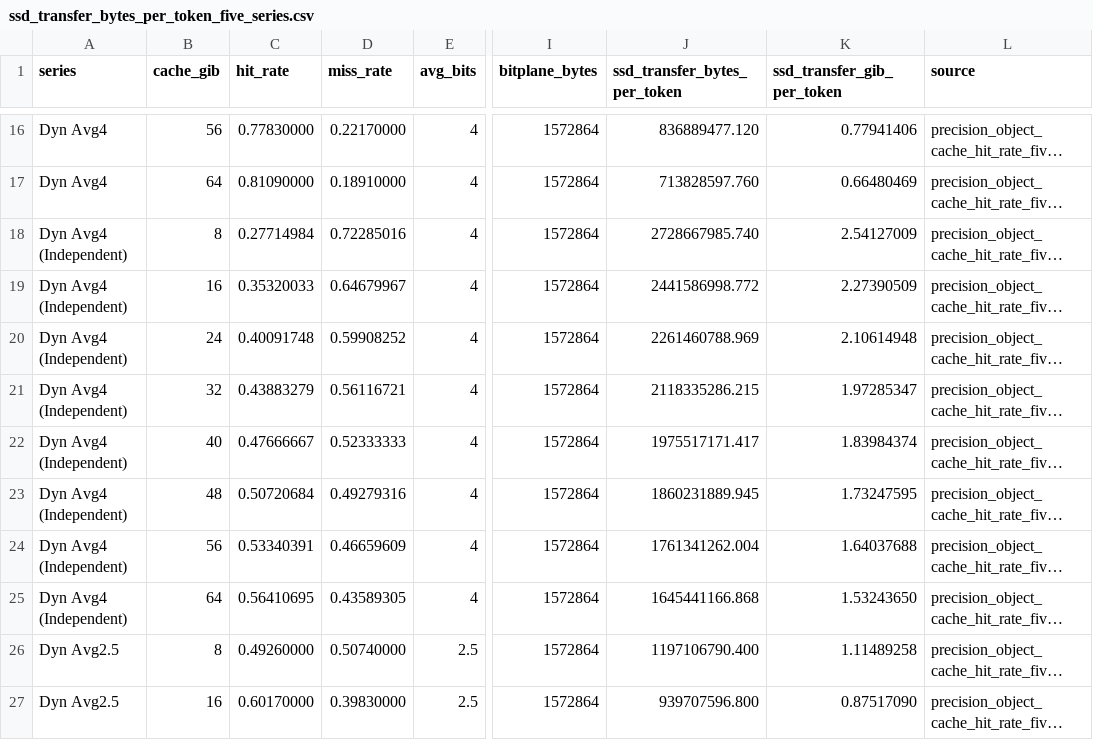
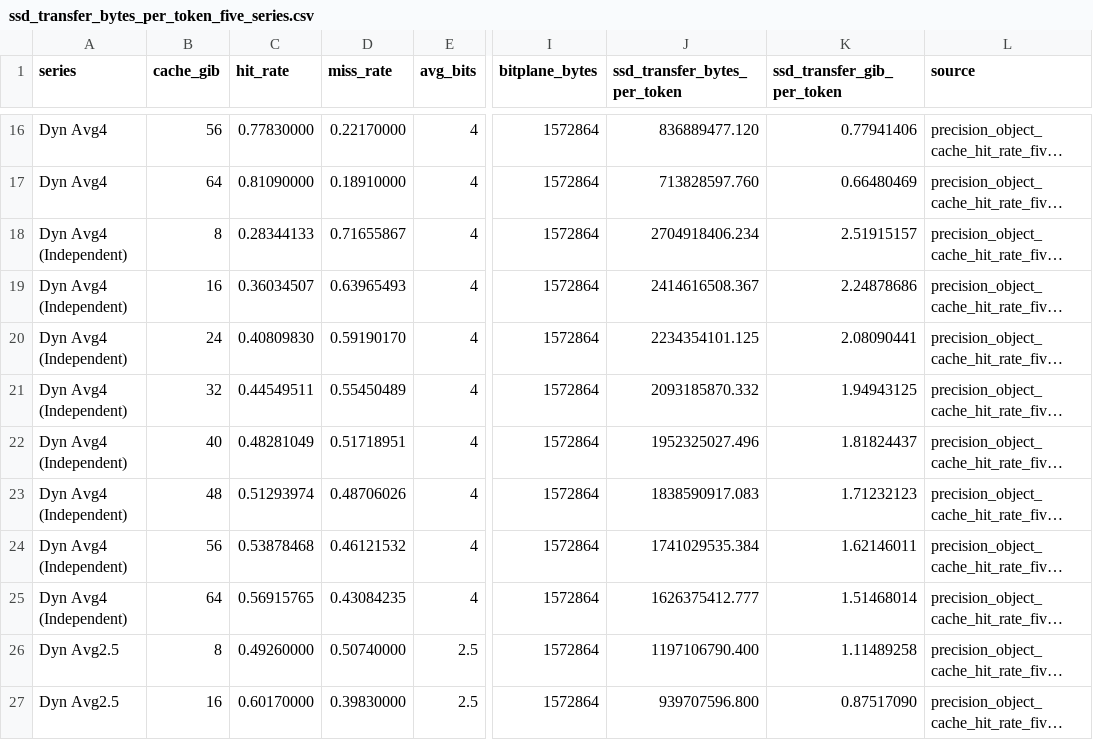
Before and after one commit to login256/pagedmoe-paper, a CSV file: figure/precision-object-cache-hit-rate/ssd_transfer_bytes_per_token_five_series.csv, drawn as a sheet; only a part is shown, gaps mark what is left out; long unchanged cells end in …; the diff names each change by its address in the sheet, - before the commit and + after, or states it on an @@ line.

```diff
--- a/figure/precision-object-cache-hit-rate/ssd_transfer_bytes_per_token_five_series.csv
+++ b/figure/precision-object-cache-hit-rate/ssd_transfer_bytes_per_token_five_series.csv
-C18 (hit_rate): 0.27714984
+C18 (hit_rate): 0.28344133
-D18 (miss_rate): 0.72285016
+D18 (miss_rate): 0.71655867
-J18 (ssd_transfer_bytes_per_token): 2728667985.740
+J18 (ssd_transfer_bytes_per_token): 2704918406.234
-K18 (ssd_transfer_gib_per_token): 2.54127009
+K18 (ssd_transfer_gib_per_token): 2.51915157
-C19 (hit_rate): 0.35320033
+C19 (hit_rate): 0.36034507
-D19 (miss_rate): 0.64679967
+D19 (miss_rate): 0.63965493
-J19 (ssd_transfer_bytes_per_token): 2441586998.772
+J19 (ssd_transfer_bytes_per_token): 2414616508.367
-K19 (ssd_transfer_gib_per_token): 2.27390509
+K19 (ssd_transfer_gib_per_token): 2.24878686
-C20 (hit_rate): 0.40091748
+C20 (hit_rate): 0.40809830
-D20 (miss_rate): 0.59908252
+D20 (miss_rate): 0.59190170
-J20 (ssd_transfer_bytes_per_token): 2261460788.969
+J20 (ssd_transfer_bytes_per_token): 2234354101.125
-K20 (ssd_transfer_gib_per_token): 2.10614948
+K20 (ssd_transfer_gib_per_token): 2.08090441
-C21 (hit_rate): 0.43883279
+C21 (hit_rate): 0.44549511
-D21 (miss_rate): 0.56116721
+D21 (miss_rate): 0.55450489
-J21 (ssd_transfer_bytes_per_token): 2118335286.215
+J21 (ssd_transfer_bytes_per_token): 2093185870.332
-K21 (ssd_transfer_gib_per_token): 1.97285347
+K21 (ssd_transfer_gib_per_token): 1.94943125
-C22 (hit_rate): 0.47666667
+C22 (hit_rate): 0.48281049
-D22 (miss_rate): 0.52333333
+D22 (miss_rate): 0.51718951
-J22 (ssd_transfer_bytes_per_token): 1975517171.417
+J22 (ssd_transfer_bytes_per_token): 1952325027.496
-K22 (ssd_transfer_gib_per_token): 1.83984374
+K22 (ssd_transfer_gib_per_token): 1.81824437
-C23 (hit_rate): 0.50720684
+C23 (hit_rate): 0.51293974
-D23 (miss_rate): 0.49279316
+D23 (miss_rate): 0.48706026
-J23 (ssd_transfer_bytes_per_token): 1860231889.945
+J23 (ssd_transfer_bytes_per_token): 1838590917.083
-K23 (ssd_transfer_gib_per_token): 1.73247595
+K23 (ssd_transfer_gib_per_token): 1.71232123
-C24 (hit_rate): 0.53340391
+C24 (hit_rate): 0.53878468
-D24 (miss_rate): 0.46659609
+D24 (miss_rate): 0.46121532
-J24 (ssd_transfer_bytes_per_token): 1761341262.004
+J24 (ssd_transfer_bytes_per_token): 1741029535.384
-K24 (ssd_transfer_gib_per_token): 1.64037688
+K24 (ssd_transfer_gib_per_token): 1.62146011
-C25 (hit_rate): 0.56410695
+C25 (hit_rate): 0.56915765
-D25 (miss_rate): 0.43589305
+D25 (miss_rate): 0.43084235
-J25 (ssd_transfer_bytes_per_token): 1645441166.868
+J25 (ssd_transfer_bytes_per_token): 1626375412.777
-K25 (ssd_transfer_gib_per_token): 1.53243650
+K25 (ssd_transfer_gib_per_token): 1.51468014
```
Also changed, not shown: figure/precision-object-cache-hit-rate/precision_object_cache_hit_rate_five_series.csv, figure/precision-object-cache-hit-rate/precision_object_cache_hit_rate_plot_series.csv, 5 other files.
